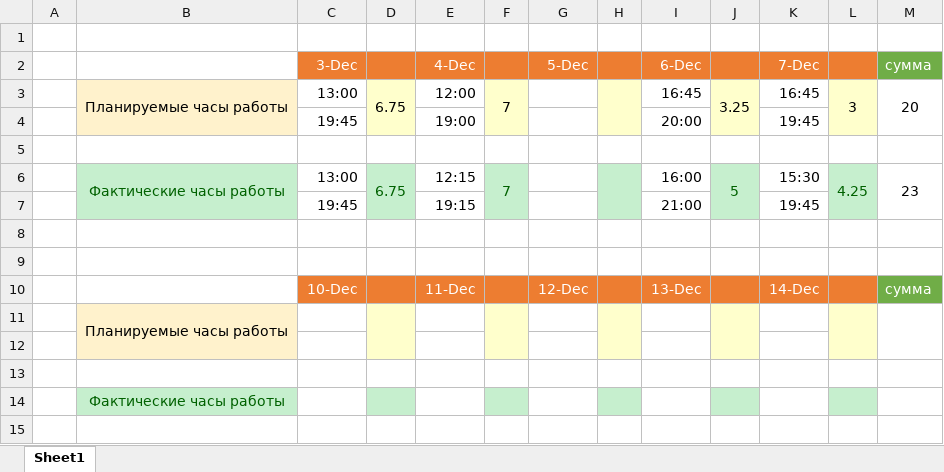
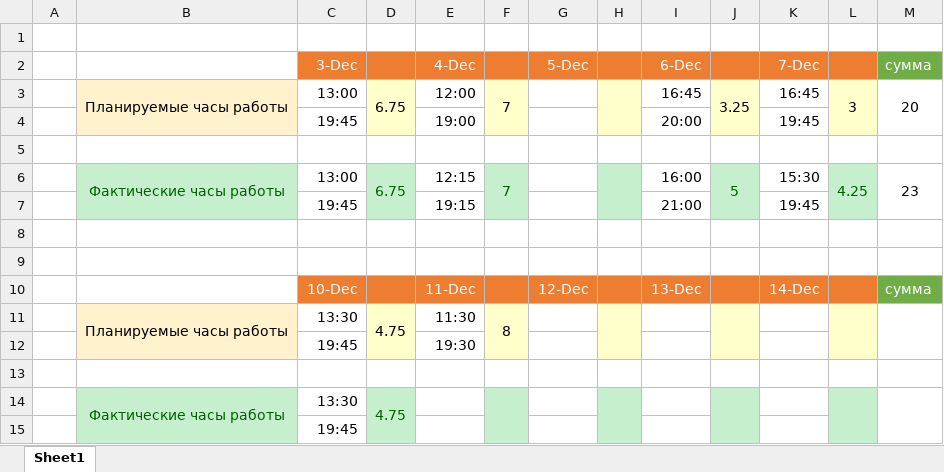
Before and after one commit to oskarton/anna_sharuntsova, an Excel workbook: 03.12-07.12.xlsx, sheet Sheet1, drawn as a sheet; values as stored, in another font and other column widths than the file's, no borders; removed rows and columns are numbered as before the commit, all else as after; the diff names each change by its address in the sheet, - before the commit and + after, or states it on an @@ line.

Commit message:
Update today and tomorrow time

```diff
--- a/03.12-07.12.xlsx (sheet Sheet1)
+++ b/03.12-07.12.xlsx (sheet Sheet1)
-row 11:  | Планируемые часы работы
+row 11:  | Планируемые часы работы | 13:30 | 4.75 | 11:30 | 8
+row 12:  |  | 19:45 |  | 19:30
-B13 fill: #FFF2CC
+B13 fill: none
-D13 fill: #FFFFCC
+D13 fill: none
-F13 fill: #FFFFCC
+F13 fill: none
-H13 fill: #FFFFCC
+H13 fill: none
-J13 fill: #FFFFCC
+J13 fill: none
-L13 fill: #FFFFCC
+L13 fill: none
-row 14: (empty)
+row 14:  | Фактические часы работы | 13:30 | 4.75
-B14 fill: none
+B14 fill: #C6EFCE
+B14:B15 merged
-D14 fill: none
+D14 fill: #C6EFCE
+D14:D15 merged
-F14 fill: none
+F14 fill: #C6EFCE
+F14:F15 merged
-H14 fill: none
+H14 fill: #C6EFCE
+H14:H15 merged
-J14 fill: none
+J14 fill: #C6EFCE
+J14:J15 merged
-L14 fill: none
+L14 fill: #C6EFCE
+L14:L15 merged
+M14:M15 merged
-row 14:  | Фактические часы работы
+row 15:  |  | 19:45
```
